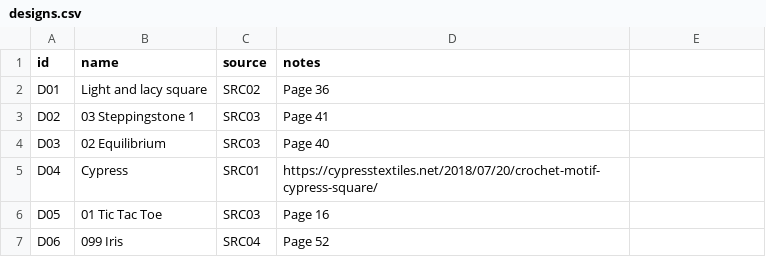
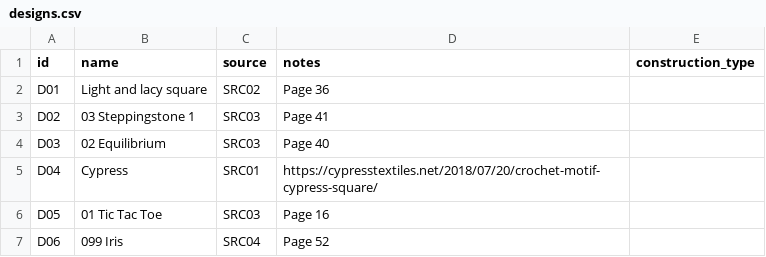
Before and after one commit to anhtr/grannydb, a CSV file: data/designs.csv, drawn as a sheet; the diff names each change by its address in the sheet, - before the commit and + after, or states it on an @@ line.

Commit message:
Construction type (solid/holey) with field-level inheritance
Designs get a construction_type field; squares get the same field, blank
by default, which resolves through design_id to the design's value unless
overridden. FieldDef gains inheritFrom (generalizes the derivedFilters
via/throughField hop to a field's own blank value), resolved by
effectiveValue() and shown in both RecordDetail and RecordForm.

```diff
--- a/data/designs.csv
+++ b/data/designs.csv
-E1: (empty)
+E1: construction_type
```
Also changed, not shown: data/squares.csv, 13 other files.
